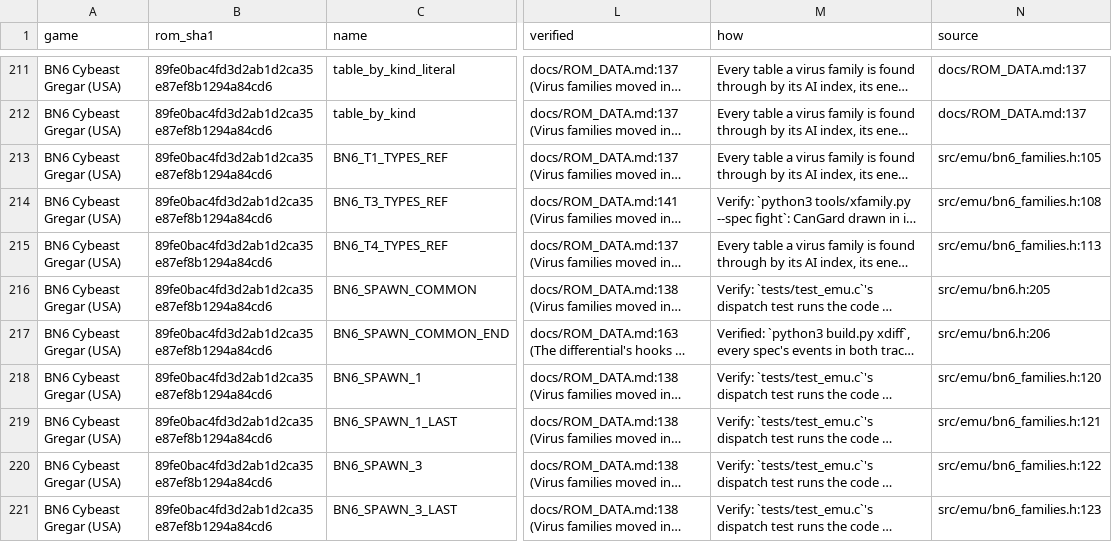
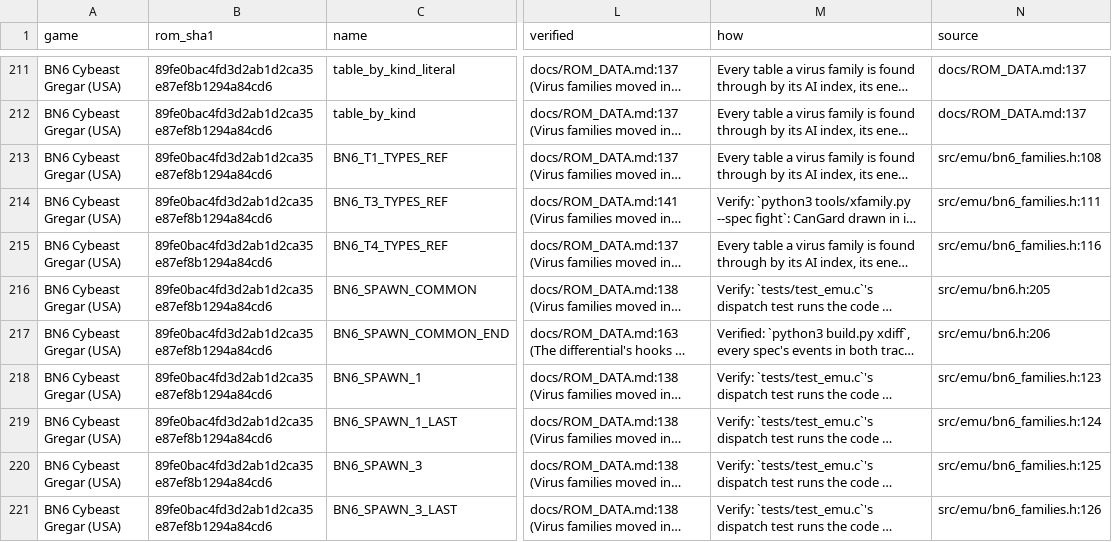
Before and after one commit to saschb2b/Mega-Man-Battle-Network-Cyberworld-Endless, a CSV file: docs/symbols/bn6-gregar-us.csv, drawn as a sheet; only a part is shown, gaps mark what is left out; long unchanged cells end in …; the diff covers the shown part only; the diff names each change by its address in the sheet, - before the commit and + after, or states it on an @@ line.

```diff
--- a/docs/symbols/bn6-gregar-us.csv
+++ b/docs/symbols/bn6-gregar-us.csv
-N213 (source): src/emu/bn6_families.h:105
+N213 (source): src/emu/bn6_families.h:108
-N214 (source): src/emu/bn6_families.h:108
+N214 (source): src/emu/bn6_families.h:111
-N215 (source): src/emu/bn6_families.h:113
+N215 (source): src/emu/bn6_families.h:116
-N218 (source): src/emu/bn6_families.h:120
+N218 (source): src/emu/bn6_families.h:123
-N219 (source): src/emu/bn6_families.h:121
+N219 (source): src/emu/bn6_families.h:124
-N220 (source): src/emu/bn6_families.h:122
+N220 (source): src/emu/bn6_families.h:125
-N221 (source): src/emu/bn6_families.h:123
+N221 (source): src/emu/bn6_families.h:126
```
Also changed, not shown: 2 added rows and 35 edited cells elsewhere in this file, 8 other files.
